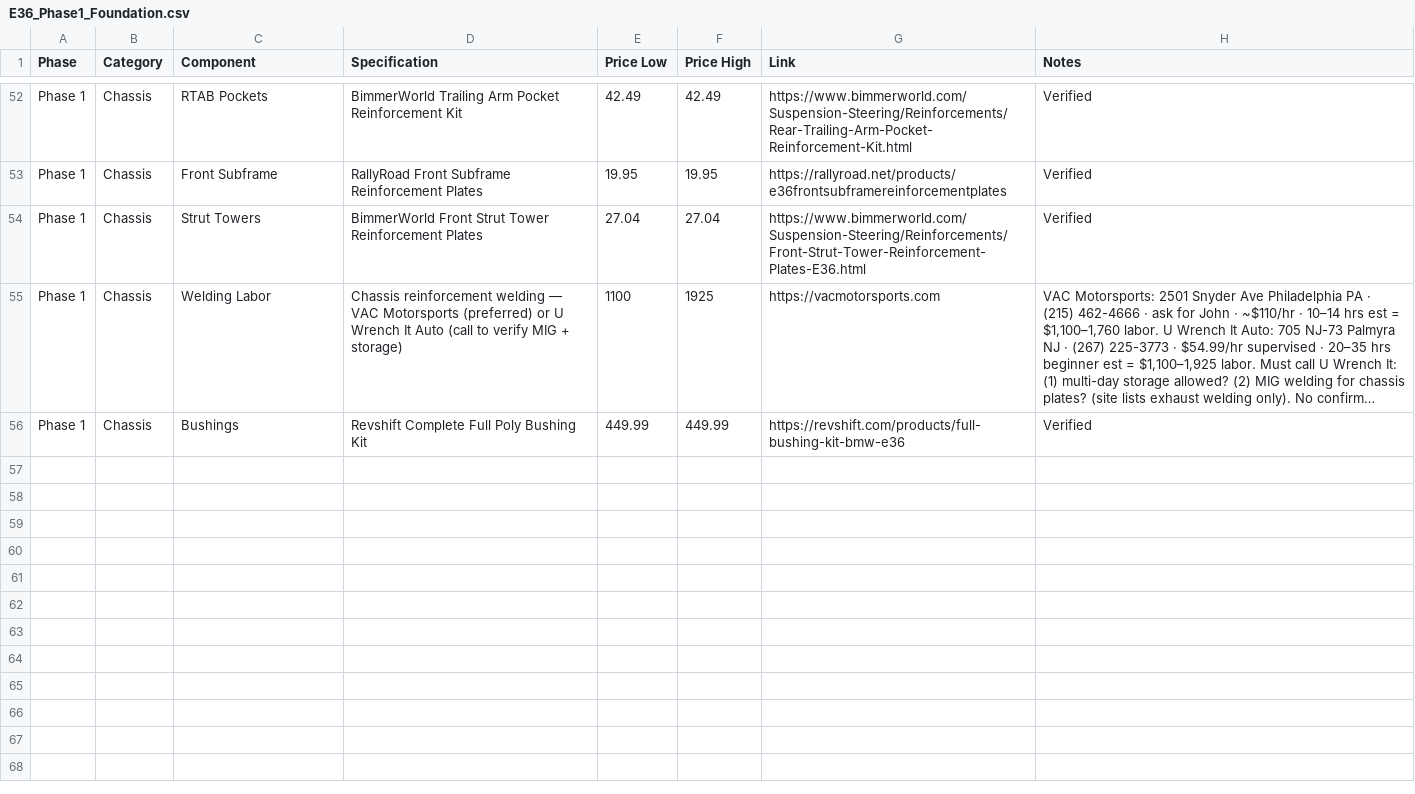
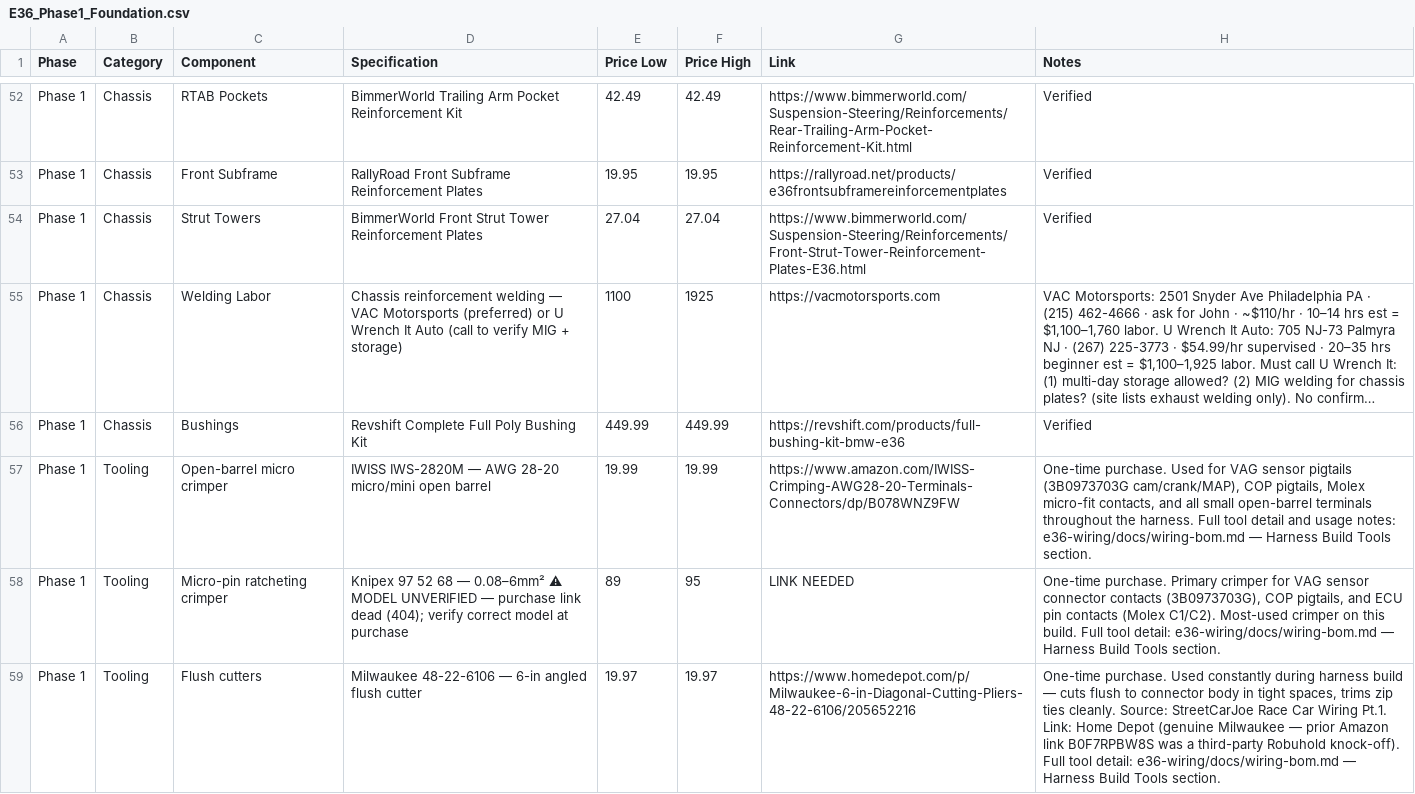
Before and after one commit to wesleyxcooper/e36-build-docs, a CSV file: E36_CSVs/E36_Phase1_Foundation.csv, drawn as a sheet; only a part is shown, gaps mark what is left out; long unchanged cells end in …; the diff covers the shown part only; the diff names each change by its address in the sheet, - before the commit and + after, or states it on an @@ line.

Commit message:
docs: add and correct wiring tooling rows in Phase1 CSV
First-time commit of Tooling category rows (added in prior session but
not committed). Rows include verified purchase links and prices:

- IWISS IWS-2820M: Amazon B078WNZ9FW, $19.99 (verified correct)
- Knipex 97 52 68: flagged as model unverified; Amazon ASIN B001B0IXSW dead
- Milwaukee 48-22-6106: Home Depot 205652216 at $19.97 (corrected from
  Amazon knock-off B0F7RPBW8S — Robuhold brand, not genuine Milwaukee)
- Astro Pneumatic 1442: Amazon B003TODXQW; price corrected to $70.99
  (was $30–40, incorrect)
- Deutsch HDT-48-00: correct Deutsch-specified solid barrel crimper replacing
  "Daniels DMC TL-10" (that PN does not exist); $350–465 genuine or $169
  JRready equivalent; link: deutschconnector.com
- Moroso 74108: Amazon B01GWD2XUS, $101 (verified correct, no change)

```diff
--- a/E36_CSVs/E36_Phase1_Foundation.csv
+++ b/E36_CSVs/E36_Phase1_Foundation.csv
+row 57: Phase 1 | Tooling | Open-barrel micro crimper | IWISS IWS-2820M — AWG 28-20 micro/mini open barrel | 19.99 | 19.99 | https://www.amazon.com/IWISS-Crimping-AWG28-20-Terminals-Connectors/dp/B078WNZ9FW | One-time purchase. Used for VAG sensor pigtails (3B0973703G cam/crank/MAP), COP pigtails, Molex micro-fit contacts, and all small open-barrel terminals throughout the harness. Full tool detail and usage notes: e36-wiring/docs/wiring-bom.md — Harness Build Tools section.
+row 58: Phase 1 | Tooling | Micro-pin ratcheting crimper | Knipex 97 52 68 — 0.08–6mm² ⚠ MODEL UNVERIFIED — purchase link dead (404); verify correct model at purchase | 89 | 95 | LINK NEEDED | One-time purchase. Primary crimper for VAG sensor connector contacts (3B0973703G), COP pigtails, and ECU pin contacts (Molex C1/C2). Most-used crimper on this build. Full tool detail: e36-wiring/docs/wiring-bom.md — Harness Build Tools section.
+row 59: Phase 1 | Tooling | Flush cutters | Milwaukee 48-22-6106 — 6-in angled flush cutter | 19.97 | 19.97 | https://www.homedepot.com/p/Milwaukee-6-in-Diagonal-Cutting-Pliers-48-22-6106/205652216 | One-time purchase. Used constantly during harness build — cuts flush to connector body in tight spaces, trims zip ties cleanly. Source: StreetCarJoe Race Car Wiring Pt.1. Link: Home Depot (genuine Milwaukee — prior Amazon link B0F7RPBW8S was a third-party Robuhold knock-off). Full tool detail: e36-wiring/docs/wiring-bom.md — Harness Build Tools section.
```
Also changed, not shown: 3 added rows elsewhere in this file.
